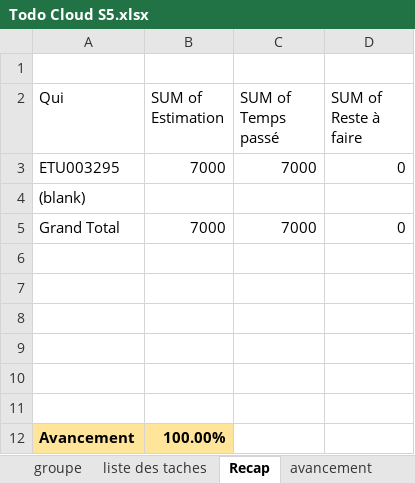
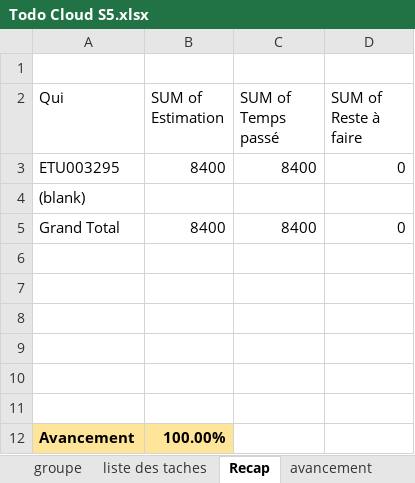
Before and after one commit to icecoldfinishing/PrestaShop, an Excel workbook: Todo Cloud S5.xlsx, sheet Recap, drawn as a sheet; values as stored, in another font and other column widths than the file's, no borders; the diff names each change by its address in the sheet, - before the commit and + after, or states it on an @@ line.

```diff
--- a/Todo Cloud S5.xlsx (sheet Recap)
+++ b/Todo Cloud S5.xlsx (sheet Recap)
-B3 (SUM of Estimation): 7000
+B3 (SUM of Estimation): 8400
-C3 (SUM of Temps passé): 7000
+C3 (SUM of Temps passé): 8400
-B5 (SUM of Estimation): 7000
+B5 (SUM of Estimation): 8400
-C5 (SUM of Temps passé): 7000
+C5 (SUM of Temps passé): 8400
```
Also changed, not shown: sheet liste des taches, sheet detail_avancement, sheet avancement, sheet groupe, formulas that keep their value.
